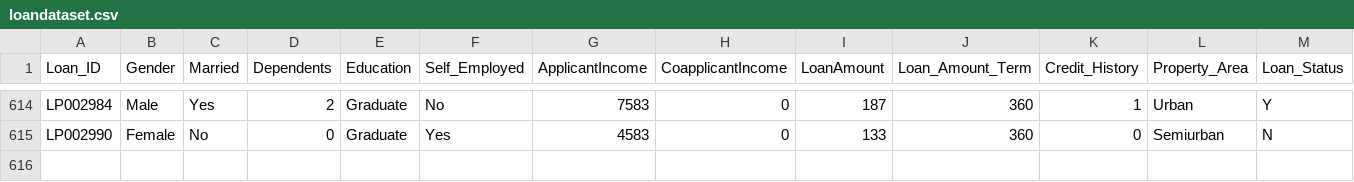
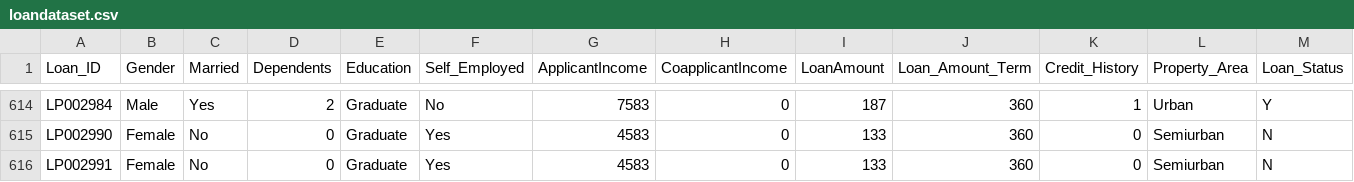
Before and after one commit to ferdiansakti/Eksperimen_SML_Ferdian-Sakti, a CSV file: dataset_raw/loandataset.csv, drawn as a sheet; only a part is shown, gaps mark what is left out; the diff names each change by its address in the sheet, - before the commit and + after, or states it on an @@ line.

Commit message:
test trigger dataset

```diff
--- a/dataset_raw/loandataset.csv
+++ b/dataset_raw/loandataset.csv
+row 616: LP002991 | Female | No | 0 | Graduate | Yes | 4583 | 0 | 133 | 360 | 0 | Semiurban | N
```
